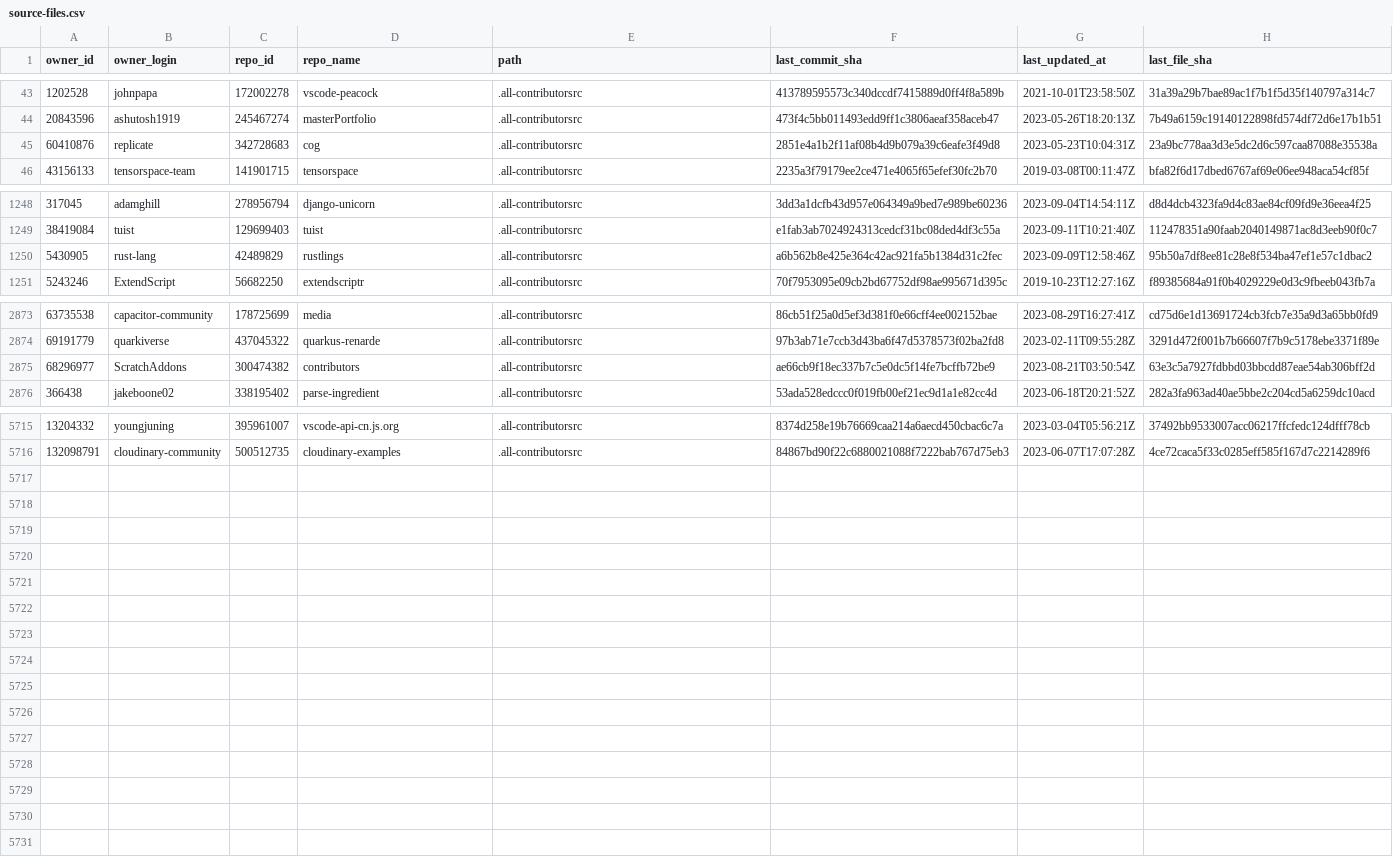
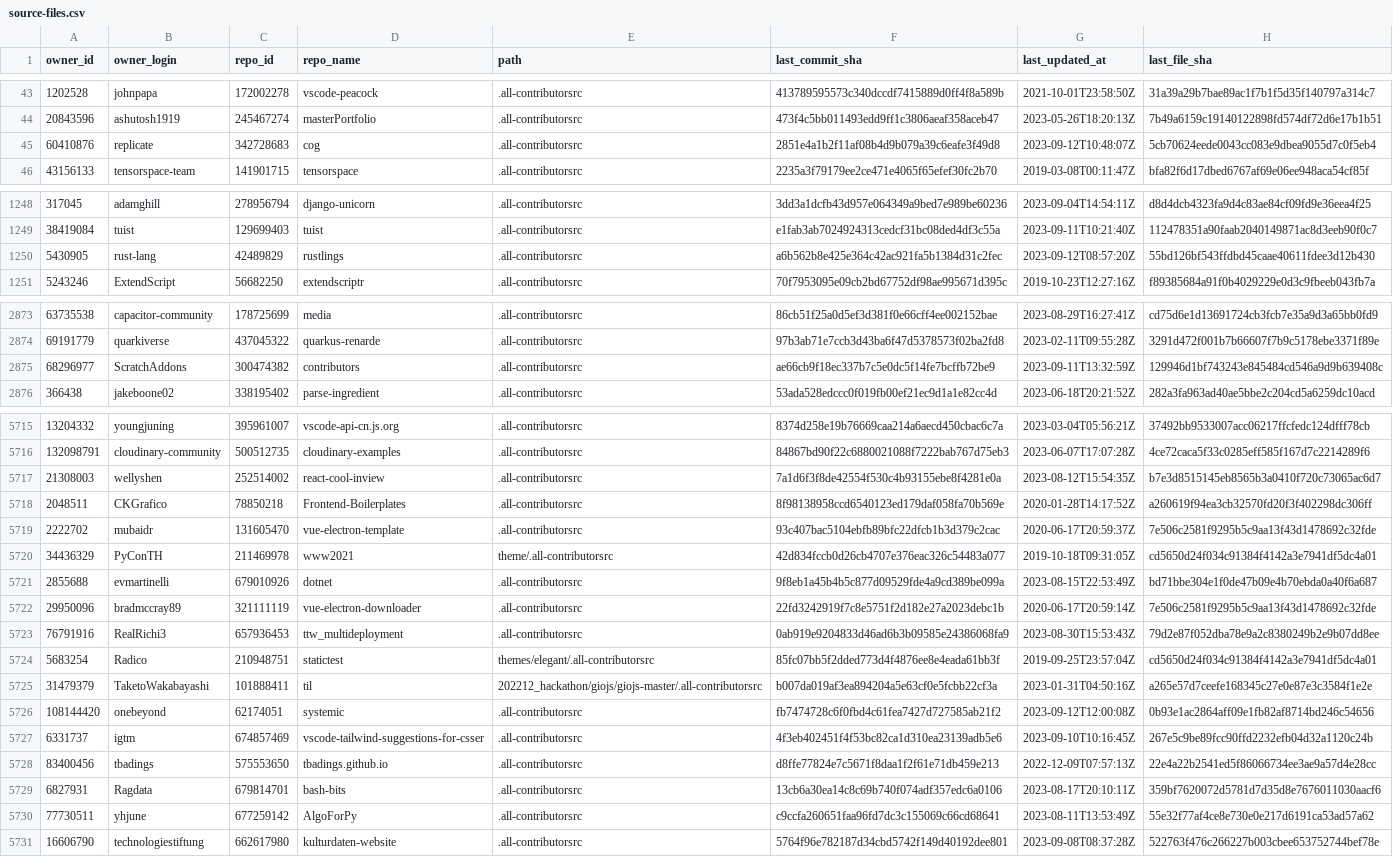
Before and after one commit to all-contributors/import, a CSV file: data/source-files.csv, drawn as a sheet; only a part is shown, gaps mark what is left out; the diff covers the shown part only.

```diff
--- a/data/source-files.csv
+++ b/data/source-files.csv
@@ -44,3 +44,3 @@ owner_id,owner_login,repo_id,repo_name,path,last_commit_sha,last_updated_at,last
 20843596,ashutosh1919,245467274,masterPortfolio,.all-contributorsrc,473f4c5bb011493edd9ff1c3806aeaf358aceb47,2023-05-26T18:20:13Z,7b49a6159c19140122898fd574df72d6e17b1b51
-60410876,replicate,342728683,cog,.all-contributorsrc,2851e4a1b2f11af08b4d9b079a39c6eafe3f49d8,2023-05-23T10:04:31Z,23a9bc778aa3d3e5dc2d6c597caa87088e35538a
+60410876,replicate,342728683,cog,.all-contributorsrc,2851e4a1b2f11af08b4d9b079a39c6eafe3f49d8,2023-09-12T10:48:07Z,5cb70624eede0043cc083e9dbea9055d7c0f5eb4
 43156133,tensorspace-team,141901715,tensorspace,.all-contributorsrc,2235a3f79179ee2ce471e4065f65efef30fc2b70,2019-03-08T00:11:47Z,bfa82f6d17dbed6767af69e06ee948aca54cf85f
@@ -1249,3 +1249,3 @@ owner_id,owner_login,repo_id,repo_name,path,last_commit_sha,last_updated_at,last
 38419084,tuist,129699403,tuist,.all-contributorsrc,e1fab3ab7024924313cedcf31bc08ded4df3c55a,2023-09-11T10:21:40Z,112478351a90faab2040149871ac8d3eeb90f0c7
-5430905,rust-lang,42489829,rustlings,.all-contributorsrc,a6b562b8e425e364c42ac921fa5b1384d31c2fec,2023-09-09T12:58:46Z,95b50a7df8ee81c28e8f534ba47ef1e57c1dbac2
+5430905,rust-lang,42489829,rustlings,.all-contributorsrc,a6b562b8e425e364c42ac921fa5b1384d31c2fec,2023-09-12T08:57:20Z,55bd126bf543ffdbd45caae40611fdee3d12b430
 5243246,ExtendScript,56682250,extendscriptr,.all-contributorsrc,70f7953095e09cb2bd67752df98ae995671d395c,2019-10-23T12:27:16Z,f89385684a91f0b4029229e0d3c9fbeeb043fb7a
@@ -2874,3 +2874,3 @@ owner_id,owner_login,repo_id,repo_name,path,last_commit_sha,last_updated_at,last
 69191779,quarkiverse,437045322,quarkus-renarde,.all-contributorsrc,97b3ab71e7ccb3d43ba6f47d5378573f02ba2fd8,2023-02-11T09:55:28Z,3291d472f001b7b66607f7b9c5178ebe3371f89e
-68296977,ScratchAddons,300474382,contributors,.all-contributorsrc,ae66cb9f18ec337b7c5e0dc5f14fe7bcffb72be9,2023-08-21T03:50:54Z,63e3c5a7927fdbbd03bbcdd87eae54ab306bff2d
+68296977,ScratchAddons,300474382,contributors,.all-contributorsrc,ae66cb9f18ec337b7c5e0dc5f14fe7bcffb72be9,2023-09-11T13:32:59Z,129946d1bf743243e845484cd546a9d9b639408c
 366438,jakeboone02,338195402,parse-ingredient,.all-contributorsrc,53ada528edccc0f019fb00ef21ec9d1a1e82cc4d,2023-06-18T20:21:52Z,282a3fa963ad40ae5bbe2c204cd5a6259dc10acd
@@ -5716 +5716,16 @@ owner_id,owner_login,repo_id,repo_name,path,last_commit_sha,last_updated_at,last
 132098791,cloudinary-community,500512735,cloudinary-examples,.all-contributorsrc,84867bd90f22c6880021088f7222bab767d75eb3,2023-06-07T17:07:28Z,4ce72caca5f33c0285eff585f167d7c2214289f6
+21308003,wellyshen,252514002,react-cool-inview,.all-contributorsrc,7a1d6f3f8de42554f530c4b93155ebe8f4281e0a,2023-08-12T15:54:35Z,b7e3d8515145eb8565b3a0410f720c73065ac6d7
+2048511,CKGrafico,78850218,Frontend-Boilerplates,.all-contributorsrc,8f98138958ccd6540123ed179daf058fa70b569e,2020-01-28T14:17:52Z,a260619f94ea3cb32570fd20f3f402298dc306ff
+2222702,mubaidr,131605470,vue-electron-template,.all-contributorsrc,93c407bac5104ebfb89bfc22dfcb1b3d379c2cac,2020-06-17T20:59:37Z,7e506c2581f9295b5c9aa13f43d1478692c32fde
+34436329,PyConTH,211469978,www2021,theme/.all-contributorsrc,42d834fccb0d26cb4707e376eac326c54483a077,2019-10-18T09:31:05Z,cd5650d24f034c91384f4142a3e7941df5dc4a01
+2855688,evmartinelli,679010926,dotnet,.all-contributorsrc,9f8eb1a45b4b5c877d09529fde4a9cd389be099a,2023-08-15T22:53:49Z,bd71bbe304e1f0de47b09e4b70ebda0a40f6a687
+29950096,bradmccray89,321111119,vue-electron-downloader,.all-contributorsrc,22fd3242919f7c8e5751f2d182e27a2023debc1b,2020-06-17T20:59:14Z,7e506c2581f9295b5c9aa13f43d1478692c32fde
+76791916,RealRichi3,657936453,ttw_multideployment,.all-contributorsrc,0ab919e9204833d46ad6b3b09585e24386068fa9,2023-08-30T15:53:43Z,79d2e87f052dba78e9a2c8380249b2e9b07dd8ee
+5683254,Radico,210948751,statictest,themes/elegant/.all-contributorsrc,85fc07bb5f2dded773d4f4876ee8e4eada61bb3f,2019-09-25T23:57:04Z,cd5650d24f034c91384f4142a3e7941df5dc4a01
+31479379,TaketoWakabayashi,101888411,til,202212_hackathon/giojs/giojs-master/.all-contributorsrc,b007da019af3ea894204a5e63cf0e5fcbb22cf3a,2023-01-31T04:50:16Z,a265e57d7ceefe168345c27e0e87e3c3584f1e2e
+108144420,onebeyond,62174051,systemic,.all-contributorsrc,fb7474728c6f0fbd4c61fea7427d727585ab21f2,2023-09-12T12:00:08Z,0b93e1ac2864aff09e1fb82af8714bd246c54656
+6331737,igtm,674857469,vscode-tailwind-suggestions-for-csser,.all-contributorsrc,4f3eb402451f4f53bc82ca1d310ea23139adb5e6,2023-09-10T10:16:45Z,267e5c9be89fcc90ffd2232efb04d32a1120c24b
+83400456,tbadings,575553650,tbadings.github.io,.all-contributorsrc,d8ffe77824e7c5671f8daa1f2f61e71db459e213,2022-12-09T07:57:13Z,22e4a22b2541ed5f86066734ee3ae9a57d4e28cc
+6827931,Ragdata,679814701,bash-bits,.all-contributorsrc,13cb6a30ea14c8c69b740f074adf357edc6a0106,2023-08-17T20:10:11Z,359bf7620072d5781d7d35d8e7676011030aacf6
+77730511,yhjune,677259142,AlgoForPy,.all-contributorsrc,c9ccfa260651faa96fd7dc3c155069c66cd68641,2023-08-11T13:53:49Z,55e32f77af4ce8e730e0e217d6191ca53ad57a62
+16606790,technologiestiftung,662617980,kulturdaten-website,.all-contributorsrc,5764f96e782187d34cbd5742f149d40192dee801,2023-09-08T08:37:28Z,522763f476c266227b003cbee653752744bef78e
```
Also changed, not shown: 22 edited cells elsewhere in this file.
